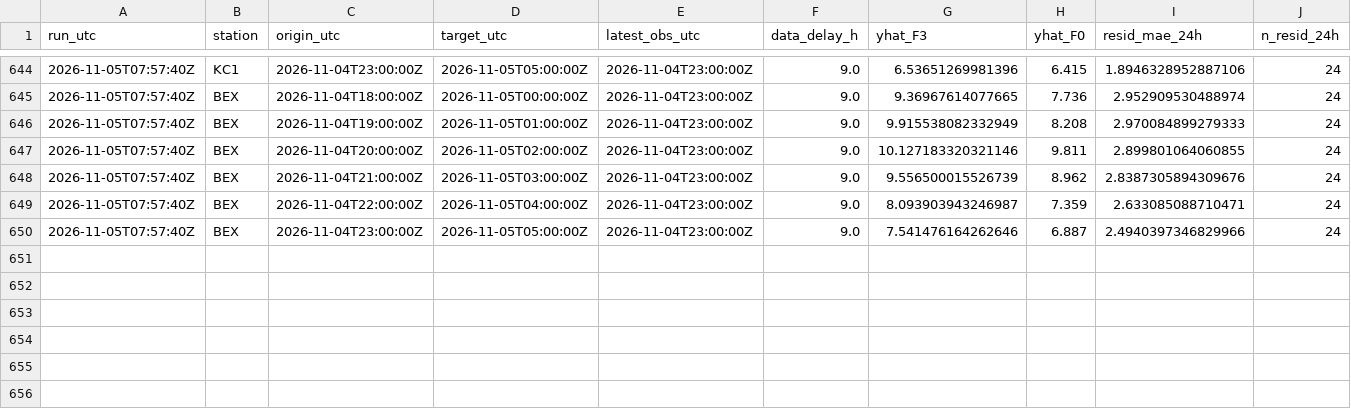
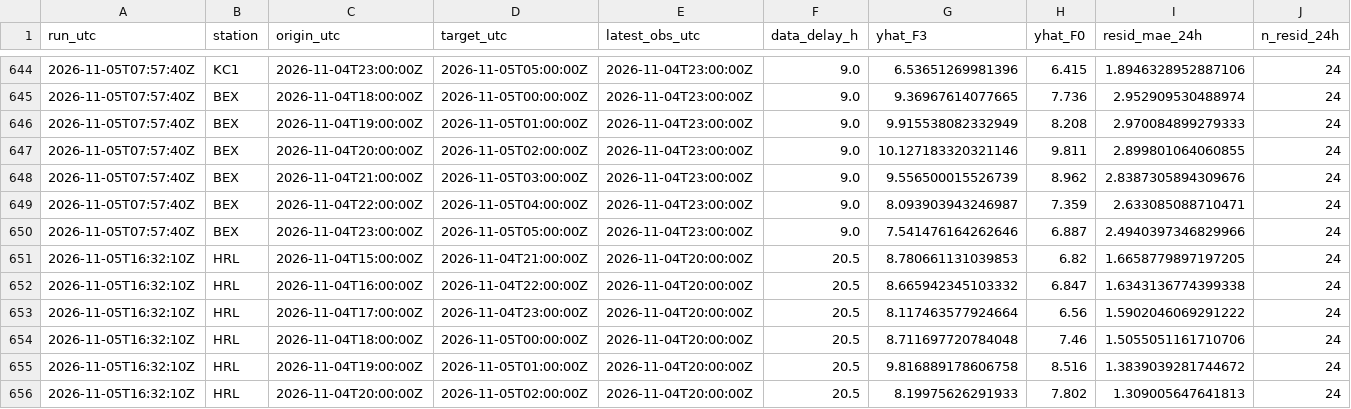
Before and after one commit to abdullahiali1545-arch/when-should-you-trust-the-forecast, a CSV file: data/live/forecasts.csv, drawn as a sheet; only a part is shown, gaps mark what is left out; rows hold the shown columns only; the diff names each change by its address in the sheet, - before the commit and + after, or states it on an @@ line.

```diff
--- a/data/live/forecasts.csv
+++ b/data/live/forecasts.csv
+row 651: 2026-11-05T16:32:10Z | HRL | 2026-11-04T15:00:00Z | 2026-11-04T21:00:00Z | 2026-11-04T20:00:00Z | 20.5 | 8.780661131039853 | 6.82 | 1.6658779897197205 | 24
+row 652: 2026-11-05T16:32:10Z | HRL | 2026-11-04T16:00:00Z | 2026-11-04T22:00:00Z | 2026-11-04T20:00:00Z | 20.5 | 8.665942345103332 | 6.847 | 1.6343136774399338 | 24
+row 653: 2026-11-05T16:32:10Z | HRL | 2026-11-04T17:00:00Z | 2026-11-04T23:00:00Z | 2026-11-04T20:00:00Z | 20.5 | 8.117463577924664 | 6.56 | 1.5902046069291222 | 24
+row 654: 2026-11-05T16:32:10Z | HRL | 2026-11-04T18:00:00Z | 2026-11-05T00:00:00Z | 2026-11-04T20:00:00Z | 20.5 | 8.711697720784048 | 7.46 | 1.5055051161710706 | 24
+row 655: 2026-11-05T16:32:10Z | HRL | 2026-11-04T19:00:00Z | 2026-11-05T01:00:00Z | 2026-11-04T20:00:00Z | 20.5 | 9.816889178606758 | 8.516 | 1.3839039281744672 | 24
+row 656: 2026-11-05T16:32:10Z | HRL | 2026-11-04T20:00:00Z | 2026-11-05T02:00:00Z | 2026-11-04T20:00:00Z | 20.5 | 8.19975626291933 | 7.802 | 1.309005647641813 | 24
```
Also changed, not shown: data/live/scores.csv, 1 other file.
